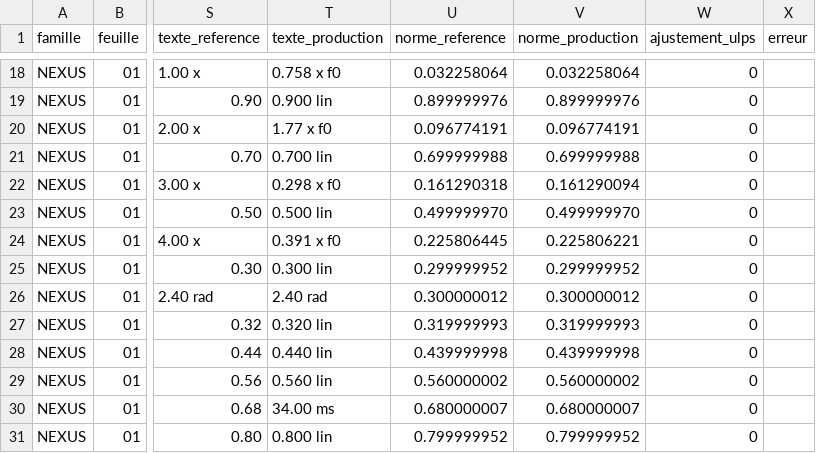
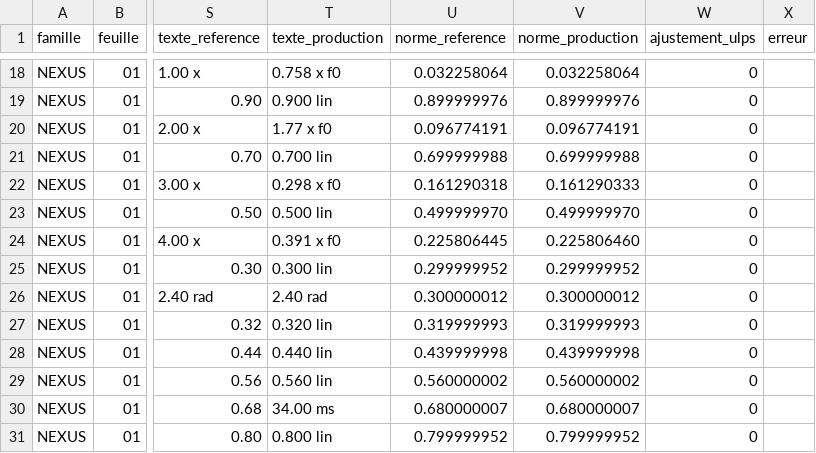
Before and after one commit to Labtechno/SUBDESTRUCKT, a CSV file: docs/ARCH-UI-04-R2/B2-PRODUCTION-INTEGRATION/VIS/b2-03/windows/vis01-cases.csv, drawn as a sheet; only a part is shown, gaps mark what is left out; the diff names each change by its address in the sheet, - before the commit and + after, or states it on an @@ line.

```diff
--- a/docs/ARCH-UI-04-R2/B2-PRODUCTION-INTEGRATION/VIS/b2-03/windows/vis01-cases.csv
+++ b/docs/ARCH-UI-04-R2/B2-PRODUCTION-INTEGRATION/VIS/b2-03/windows/vis01-cases.csv
-V22 (norme_production): 0.161290094
+V22 (norme_production): 0.161290333
-V24 (norme_production): 0.225806221
+V24 (norme_production): 0.225806460
```
Also changed, not shown: docs/ARCH-UI-04-R2/B2-PRODUCTION-INTEGRATION/VIS/b2-03/windows/vis01-results.csv, 4 other files.
